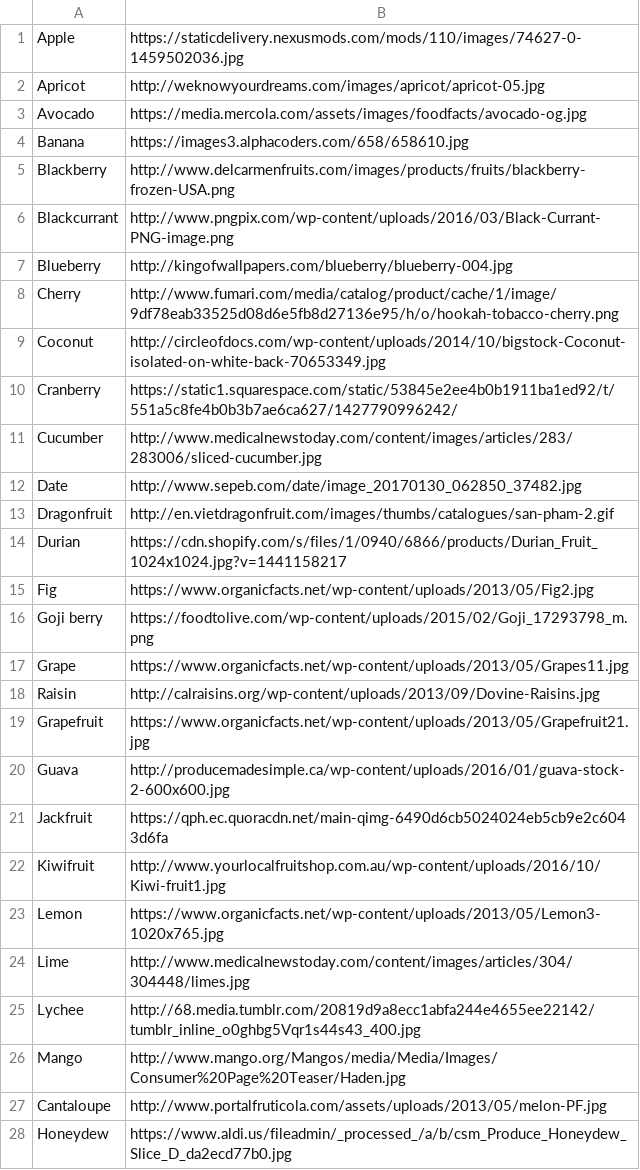
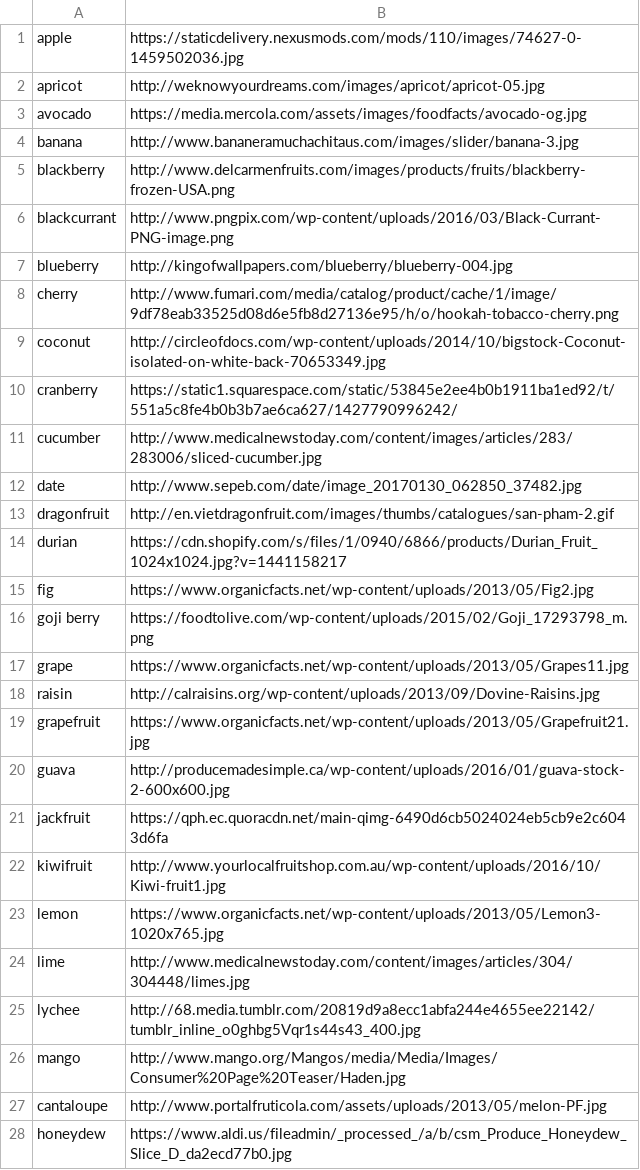
Before and after one commit to ncarr/MasseyHacksIII, a CSV file: fruits.csv, drawn as a sheet; only a part is shown; the diff covers the shown part only.

```diff
--- a/fruits.csv
+++ b/fruits.csv
@@ -1,28 +1,28 @@
-Apple,https://staticdelivery.nexusmods.com/mods/110/images/74627-0-1459502036.jpg,
-Apricot,http://weknowyourdreams.com/images/apricot/apricot-05.jpg,
-Avocado,https://media.mercola.com/assets/images/foodfacts/avocado-og.jpg,
-Banana,https://images3.alphacoders.com/658/658610.jpg,
-Blackberry,http://www.delcarmenfruits.com/images/products/fruits/blackberry-frozen-USA.png,
-Blackcurrant,http://www.pngpix.com/wp-content/uploads/2016/03/Black-Currant-PNG-image.png ,
-Blueberry,http://kingofwallpapers.com/blueberry/blueberry-004.jpg,
-Cherry,http://www.fumari.com/media/catalog/product/cache/1/image/9df78eab33525d08d6e5fb8d27136e95/h/o/hookah-tobacco-cherry.png,
-Coconut,http://circleofdocs.com/wp-content/uploads/2014/10/bigstock-Coconut-isolated-on-white-back-70653349.jpg,
-Cranberry,https://static1.squarespace.com/static/53845e2ee4b0b1911ba1ed92/t/551a5c8fe4b0b3b7ae6ca627/1427790996242/,
-Cucumber,http://www.medicalnewstoday.com/content/images/articles/283/283006/sliced-cucumber.jpg,
-Date,http://www.sepeb.com/date/image_20170130_062850_37482.jpg,
-Dragonfruit,http://en.vietdragonfruit.com/images/thumbs/catalogues/san-pham-2.gif,
-Durian,https://cdn.shopify.com/s/files/1/0940/6866/products/Durian_Fruit_1024x1024.jpg?v=1441158217,
-Fig,https://www.organicfacts.net/wp-content/uploads/2013/05/Fig2.jpg,
-Goji berry,https://foodtolive.com/wp-content/uploads/2015/02/Goji_17293798_m.png,
-Grape,https://www.organicfacts.net/wp-content/uploads/2013/05/Grapes11.jpg,
-Raisin,http://calraisins.org/wp-content/uploads/2013/09/Dovine-Raisins.jpg,
-Grapefruit,https://www.organicfacts.net/wp-content/uploads/2013/05/Grapefruit21.jpg,
-Guava,http://producemadesimple.ca/wp-content/uploads/2016/01/guava-stock-2-600x600.jpg,
-Jackfruit,https://qph.ec.quoracdn.net/main-qimg-6490d6cb5024024eb5cb9e2c6043d6fa,
-Kiwifruit,http://www.yourlocalfruitshop.com.au/wp-content/uploads/2016/10/Kiwi-fruit1.jpg,
-Lemon,https://www.organicfacts.net/wp-content/uploads/2013/05/Lemon3-1020x765.jpg,
-Lime,http://www.medicalnewstoday.com/content/images/articles/304/304448/limes.jpg,
-Lychee,http://68.media.tumblr.com/20819d9a8ecc1abfa244e4655ee22142/tumblr_inline_o0ghbg5Vqr1s44s43_400.jpg,
-Mango,http://www.mango.org/Mangos/media/Media/Images/Consumer%20Page%20Teaser/Haden.jpg,
-Cantaloupe,http://www.portalfruticola.com/assets/uploads/2013/05/melon-PF.jpg,
-Honeydew,https://www.aldi.us/fileadmin/_processed_/a/b/csm_Produce_Honeydew_Slice_D_da2ecd77b0.jpg,
+apple,https://staticdelivery.nexusmods.com/mods/110/images/74627-0-1459502036.jpg,
+apricot,http://weknowyourdreams.com/images/apricot/apricot-05.jpg,
+avocado,https://media.mercola.com/assets/images/foodfacts/avocado-og.jpg,
+banana,http://www.bananeramuchachitaus.com/images/slider/banana-3.jpg,
+blackberry,http://www.delcarmenfruits.com/images/products/fruits/blackberry-frozen-USA.png,
+blackcurrant,http://www.pngpix.com/wp-content/uploads/2016/03/Black-Currant-PNG-image.png ,
+blueberry,http://kingofwallpapers.com/blueberry/blueberry-004.jpg,
+cherry,http://www.fumari.com/media/catalog/product/cache/1/image/9df78eab33525d08d6e5fb8d27136e95/h/o/hookah-tobacco-cherry.png,
+coconut,http://circleofdocs.com/wp-content/uploads/2014/10/bigstock-Coconut-isolated-on-white-back-70653349.jpg,
+cranberry,https://static1.squarespace.com/static/53845e2ee4b0b1911ba1ed92/t/551a5c8fe4b0b3b7ae6ca627/1427790996242/,
+cucumber,http://www.medicalnewstoday.com/content/images/articles/283/283006/sliced-cucumber.jpg,
+date,http://www.sepeb.com/date/image_20170130_062850_37482.jpg,
+dragonfruit,http://en.vietdragonfruit.com/images/thumbs/catalogues/san-pham-2.gif,
+durian,https://cdn.shopify.com/s/files/1/0940/6866/products/Durian_Fruit_1024x1024.jpg?v=1441158217,
+fig,https://www.organicfacts.net/wp-content/uploads/2013/05/Fig2.jpg,
+goji berry,https://foodtolive.com/wp-content/uploads/2015/02/Goji_17293798_m.png,
+grape,https://www.organicfacts.net/wp-content/uploads/2013/05/Grapes11.jpg,
+raisin,http://calraisins.org/wp-content/uploads/2013/09/Dovine-Raisins.jpg,
+grapefruit,https://www.organicfacts.net/wp-content/uploads/2013/05/Grapefruit21.jpg,
+guava,http://producemadesimple.ca/wp-content/uploads/2016/01/guava-stock-2-600x600.jpg,
+jackfruit,https://qph.ec.quoracdn.net/main-qimg-6490d6cb5024024eb5cb9e2c6043d6fa,
+kiwifruit,http://www.yourlocalfruitshop.com.au/wp-content/uploads/2016/10/Kiwi-fruit1.jpg,
+lemon,https://www.organicfacts.net/wp-content/uploads/2013/05/Lemon3-1020x765.jpg,
+lime,http://www.medicalnewstoday.com/content/images/articles/304/304448/limes.jpg,
+lychee,http://68.media.tumblr.com/20819d9a8ecc1abfa244e4655ee22142/tumblr_inline_o0ghbg5Vqr1s44s43_400.jpg,
+mango,http://www.mango.org/Mangos/media/Media/Images/Consumer%20Page%20Teaser/Haden.jpg,
+cantaloupe,http://www.portalfruticola.com/assets/uploads/2013/05/melon-PF.jpg,
+honeydew,https://www.aldi.us/fileadmin/_processed_/a/b/csm_Produce_Honeydew_Slice_D_da2ecd77b0.jpg,
```
Also changed, not shown: 21 edited cells elsewhere in this file, 2 other files.
